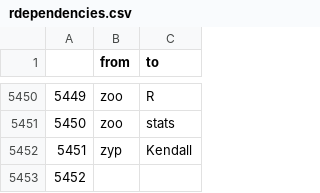
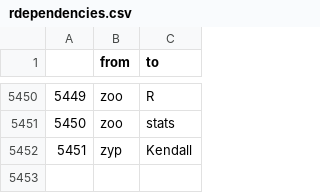
Before and after one commit to gmelodie/Complex-Networks, a CSV file: lista2/data/rdependencies.csv, drawn as a sheet; only a part is shown, gaps mark what is left out; the diff names each change by its address in the sheet, - before the commit and + after, or states it on an @@ line.

Commit message:
Last line on csv has null value

```diff
--- a/lista2/data/rdependencies.csv
+++ b/lista2/data/rdependencies.csv
-row 5453: 5452
```
